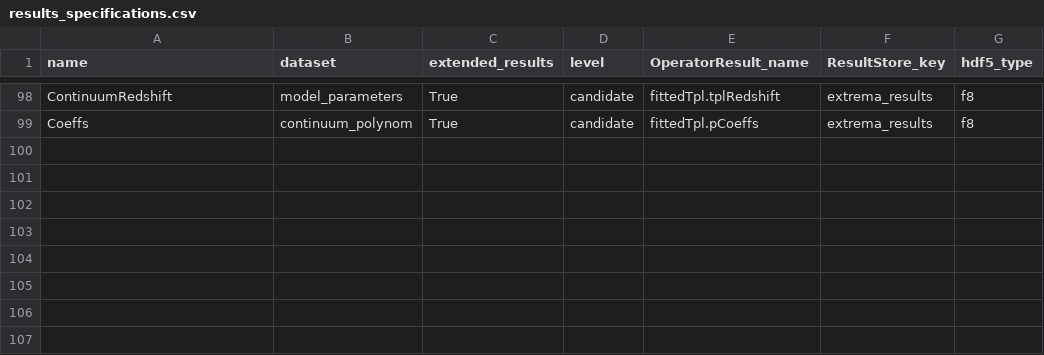
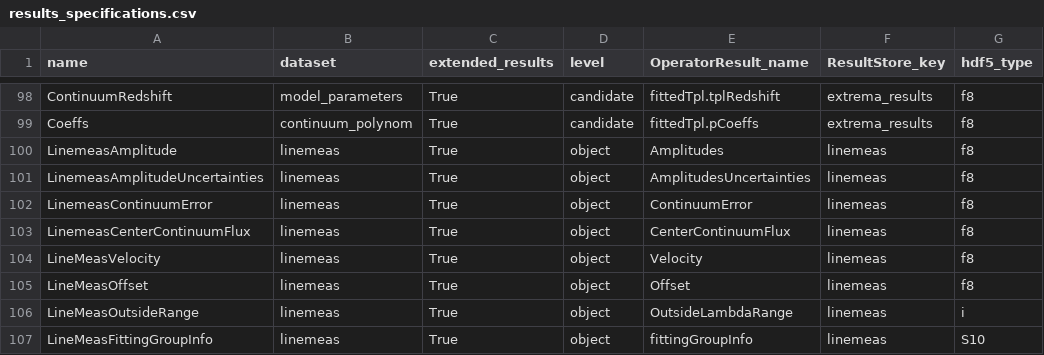
Before and after one commit to Subaru-PFS/drp_1d, a CSV file: pylibamazed/auxdir/pylibamazed/results_specifications.csv, drawn as a sheet; only a part is shown, gaps mark what is left out; the diff names each change by its address in the sheet, - before the commit and + after, or states it on an @@ line.

Commit message:
Add extended results to linemeas

```diff
--- a/pylibamazed/auxdir/pylibamazed/results_specifications.csv
+++ b/pylibamazed/auxdir/pylibamazed/results_specifications.csv
+row 100: LinemeasAmplitude | linemeas | True | object | Amplitudes | linemeas | f8
+row 101: LinemeasAmplitudeUncertainties | linemeas | True | object | AmplitudesUncertainties | linemeas | f8
+row 102: LinemeasContinuumError | linemeas | True | object | ContinuumError | linemeas | f8
+row 103: LinemeasCenterContinuumFlux | linemeas | True | object | CenterContinuumFlux | linemeas | f8
+row 104: LineMeasVelocity | linemeas | True | object | Velocity | linemeas | f8
+row 105: LineMeasOffset | linemeas | True | object | Offset | linemeas | f8
+row 106: LineMeasOutsideRange | linemeas | True | object | OutsideLambdaRange | linemeas | i
+row 107: LineMeasFittingGroupInfo | linemeas | True | object | fittingGroupInfo | linemeas | S10
```
